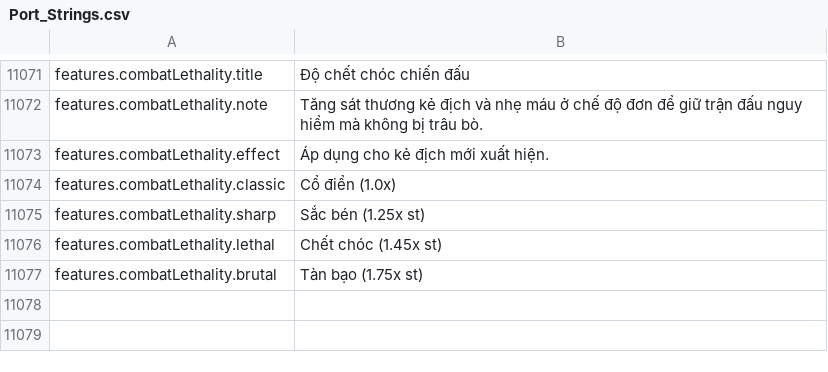
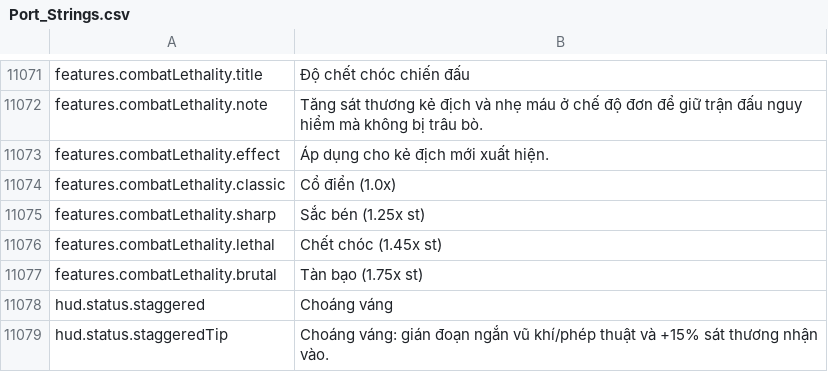
Before and after one commit to Chuz13/daggerfall-forever, a CSV file: locales/vi/Port_Strings.csv, drawn as a sheet; only a part is shown, gaps mark what is left out; the diff names each change by its address in the sheet, - before the commit and + after, or states it on an @@ line.

```diff
--- a/locales/vi/Port_Strings.csv
+++ b/locales/vi/Port_Strings.csv
+row 11078: hud.status.staggered | Choáng váng
+row 11079: hud.status.staggeredTip | Choáng váng: gián đoạn ngắn vũ khí/phép thuật và +15% sát thương nhận vào.
```
Also changed, not shown: locales/el/Port_Strings.csv, locales/ja/Port_Strings.csv, 50 other files.
